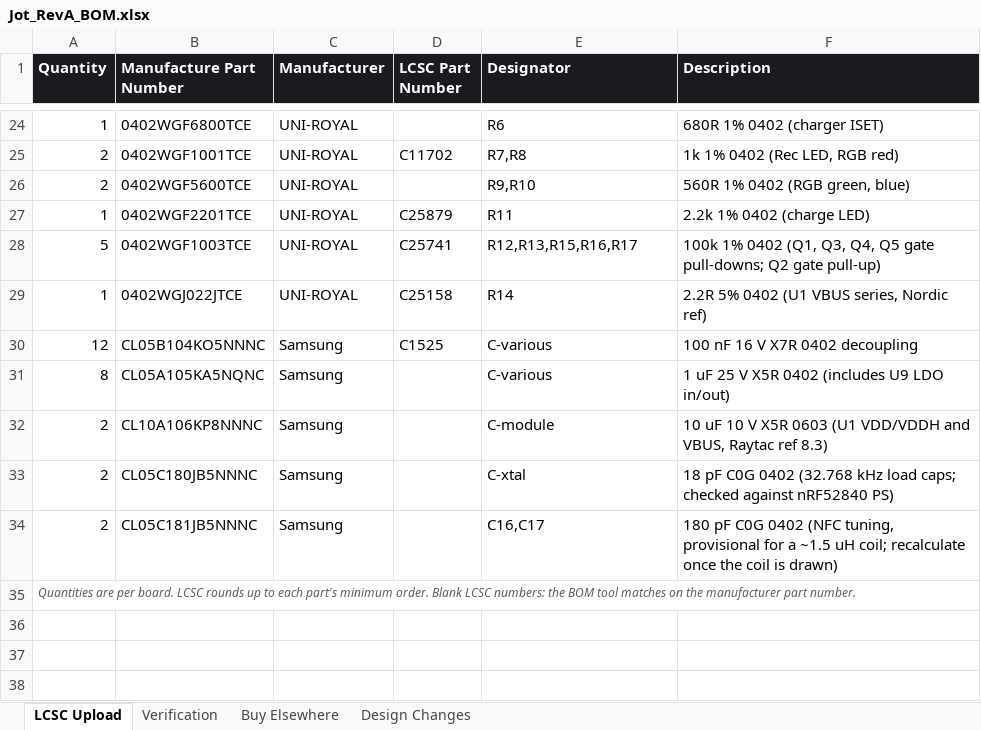
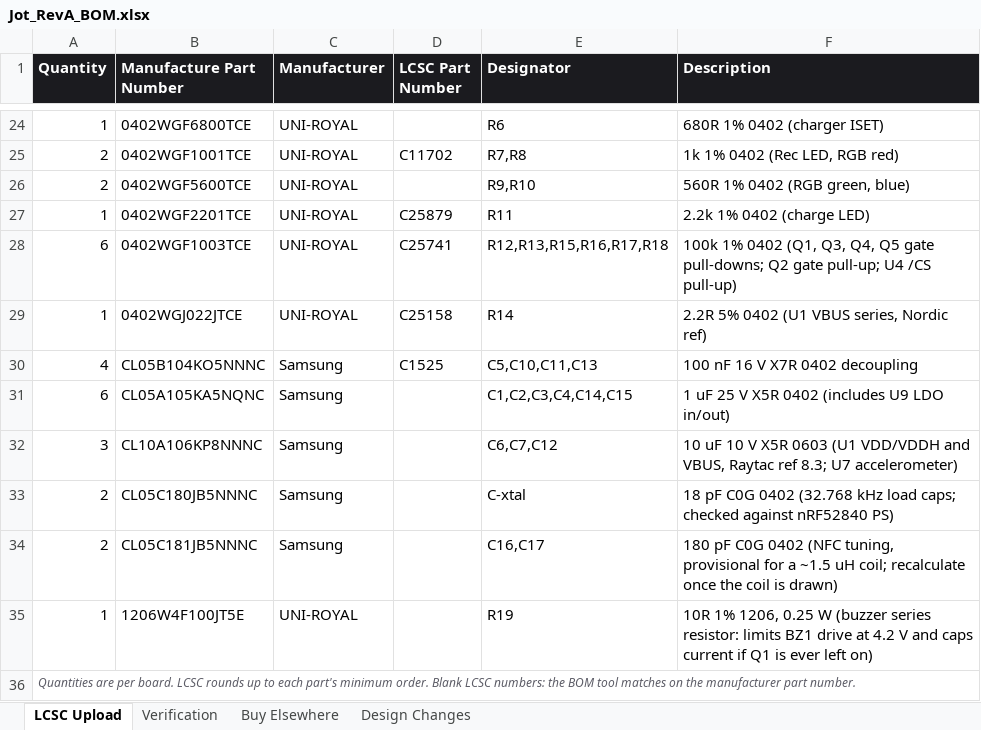
Before and after one commit to engineerjames44/jot, an Excel workbook: Schematics/RevA/BOM/Jot_RevA_BOM.xlsx, sheet LCSC Upload, drawn as a sheet; only a part is shown, gaps mark what is left out; values as stored, in another font and other column widths than the file's, no borders; the diff names each change by its address in the sheet, - before the commit and + after, or states it on an @@ line.

```diff
--- a/Schematics/RevA/BOM/Jot_RevA_BOM.xlsx (sheet LCSC Upload)
+++ b/Schematics/RevA/BOM/Jot_RevA_BOM.xlsx (sheet LCSC Upload)
-A28 (Quantity): 5
+A28 (Quantity): 6
-E28 (Designator): R12,R13,R15,R16,R17
+E28 (Designator): R12,R13,R15,R16,R17,R18
-F28 (Description): …Q2 gate pull-up)
+F28 (Description): …Q2 gate pull-up; U4 /CS pull-up)
-A30 (Quantity): 12
+A30 (Quantity): 4
-E30 (Designator): C-various
+E30 (Designator): C5,C10,C11,C13
-A31 (Quantity): 8
+A31 (Quantity): 6
-E31 (Designator): C-various
+E31 (Designator): C1,C2,C3,C4,C14,C15
-A32 (Quantity): 2
+A32 (Quantity): 3
-E32 (Designator): C-module
+E32 (Designator): C6,C7,C12
-F32 (Description): …Raytac ref 8.3)
+F32 (Description): …Raytac ref 8.3; U7 accelerometer)
+row 35: 1 | 1206W4F100JT5E | UNI-ROYAL |  | R19 | 10R 1% 1206, 0.25 W (buzzer series resistor: limits BZ1 drive at 4.2 V and caps current if Q1 is ever left on)
```
Also changed, not shown: sheet Design Changes, sheet Verification, Schematics/RevA/BOM/Jot_RevA_Pin_List.xlsx, 4 other files.
